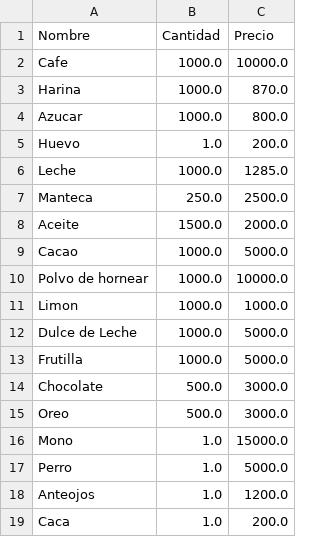
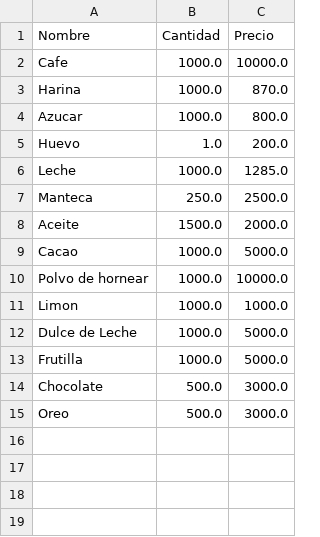
Before and after one commit to tobie02/AuroraCoffee, a CSV file: data/ingredients.csv, drawn as a sheet; the diff names each change by its address in the sheet, - before the commit and + after, or states it on an @@ line.

```diff
--- a/data/ingredients.csv
+++ b/data/ingredients.csv
-row 16: Mono | 1.0 | 15000.0
-row 17: Perro | 1.0 | 5000.0
-row 18: Anteojos | 1.0 | 1200.0
-row 19: Caca | 1.0 | 200.0
```
Also changed, not shown: data/menu.csv, data/recipes.csv, 7 other files.
